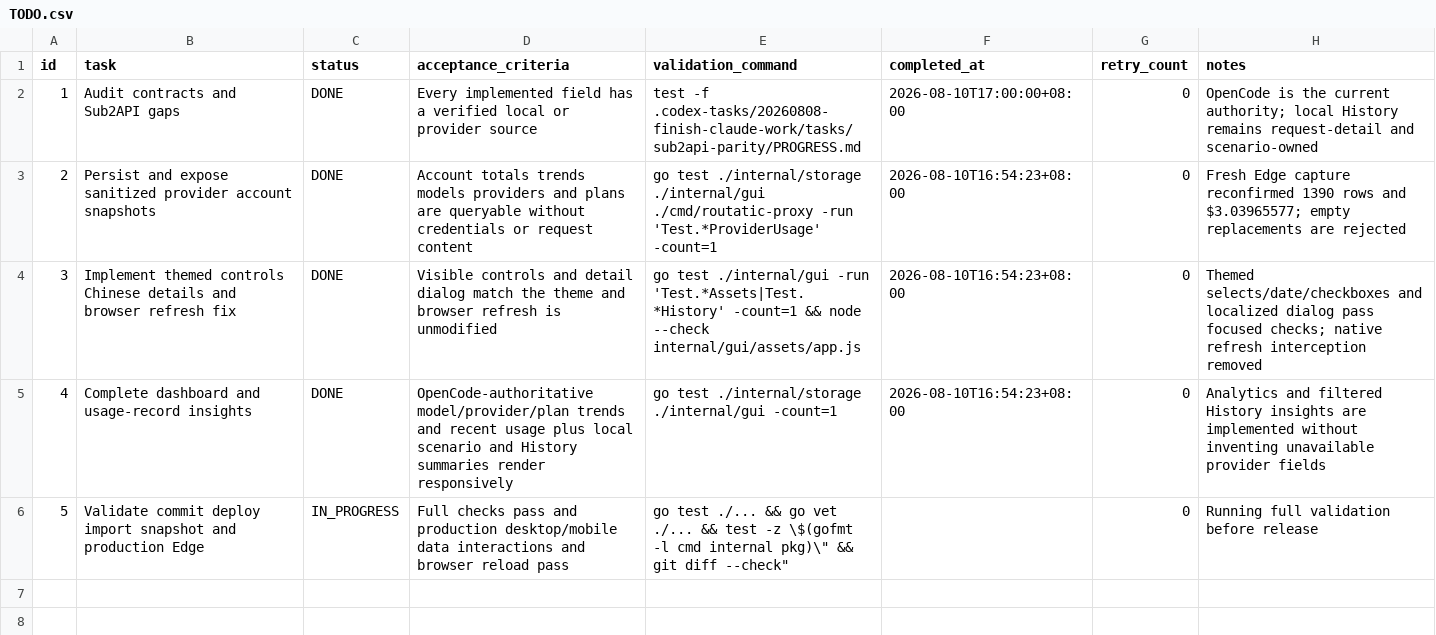
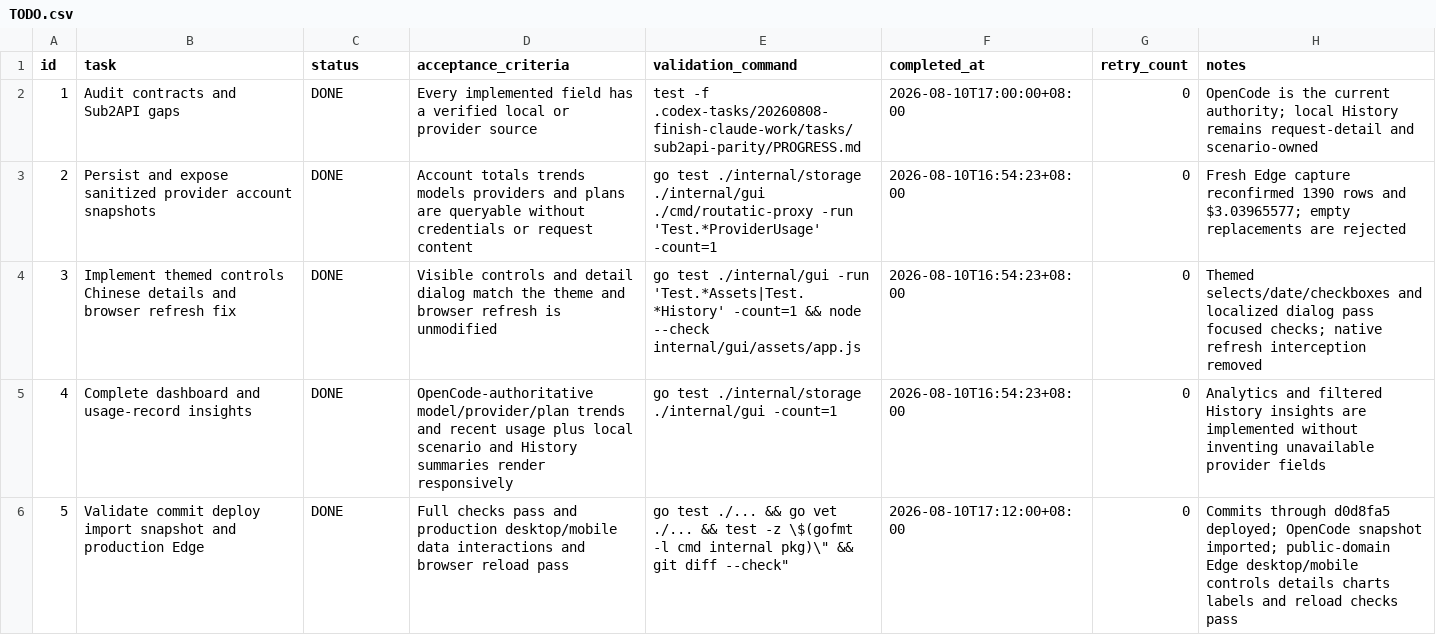
Before and after one commit to goodnightzsj/oc-go-cc, a CSV file: .codex-tasks/20260808-finish-claude-work/tasks/sub2api-parity/TODO.csv, drawn as a sheet.

Commit message:
docs(tasks): complete OpenCode usage dashboard release

```diff
--- a/.codex-tasks/20260808-finish-claude-work/tasks/sub2api-parity/TODO.csv
+++ b/.codex-tasks/20260808-finish-claude-work/tasks/sub2api-parity/TODO.csv
@@ -5,2 +5,2 @@ id,task,status,acceptance_criteria,validation_command,completed_at,retry_count,n
 4,Complete dashboard and usage-record insights,DONE,"OpenCode-authoritative model/provider/plan trends and recent usage plus local scenario and History summaries render responsively","go test ./internal/storage ./internal/gui -count=1",2026-08-10T16:54:23+08:00,0,"Analytics and filtered History insights are implemented without inventing unavailable provider fields"
-5,Validate commit deploy import snapshot and production Edge,IN_PROGRESS,"Full checks pass and production desktop/mobile data interactions and browser reload pass","go test ./... && go vet ./... && test -z \"$(gofmt -l cmd internal pkg)\" && git diff --check",,0,"Running full validation before release"
+5,Validate commit deploy import snapshot and production Edge,DONE,"Full checks pass and production desktop/mobile data interactions and browser reload pass","go test ./... && go vet ./... && test -z \"$(gofmt -l cmd internal pkg)\" && git diff --check",2026-08-10T17:12:00+08:00,0,"Commits through d0d8fa5 deployed; OpenCode snapshot imported; public-domain Edge desktop/mobile controls details charts labels and reload checks pass"
```
Also changed, not shown: .codex-tasks/20260808-finish-claude-work/SUBTASKS.csv, 3 other files.
